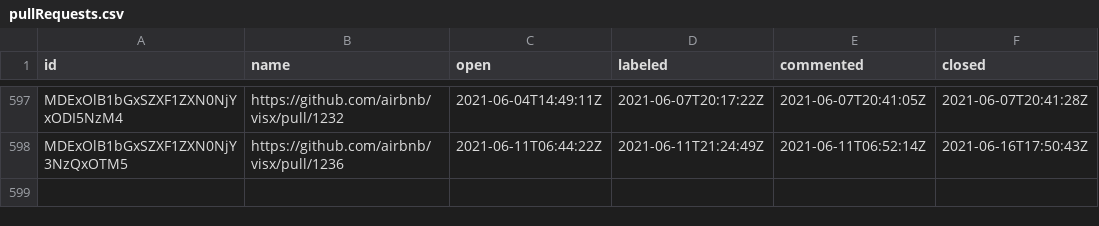
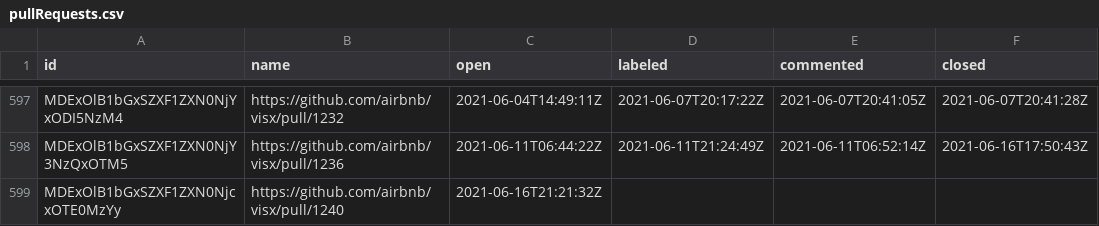
Before and after one commit to oselvar/oselvar-github-metrics, a CSV file: data/airbnb/visx/pullRequests.csv, drawn as a sheet; only a part is shown, gaps mark what is left out; the diff names each change by its address in the sheet, - before the commit and + after, or states it on an @@ line.

```diff
--- a/data/airbnb/visx/pullRequests.csv
+++ b/data/airbnb/visx/pullRequests.csv
+row 599: MDExOlB1bGxSZXF1ZXN0NjcxOTE0MzYy | https://github.com/airbnb/visx/pull/1240 | 2021-06-16T21:21:32Z
```
Also changed, not shown: 3 other files.
